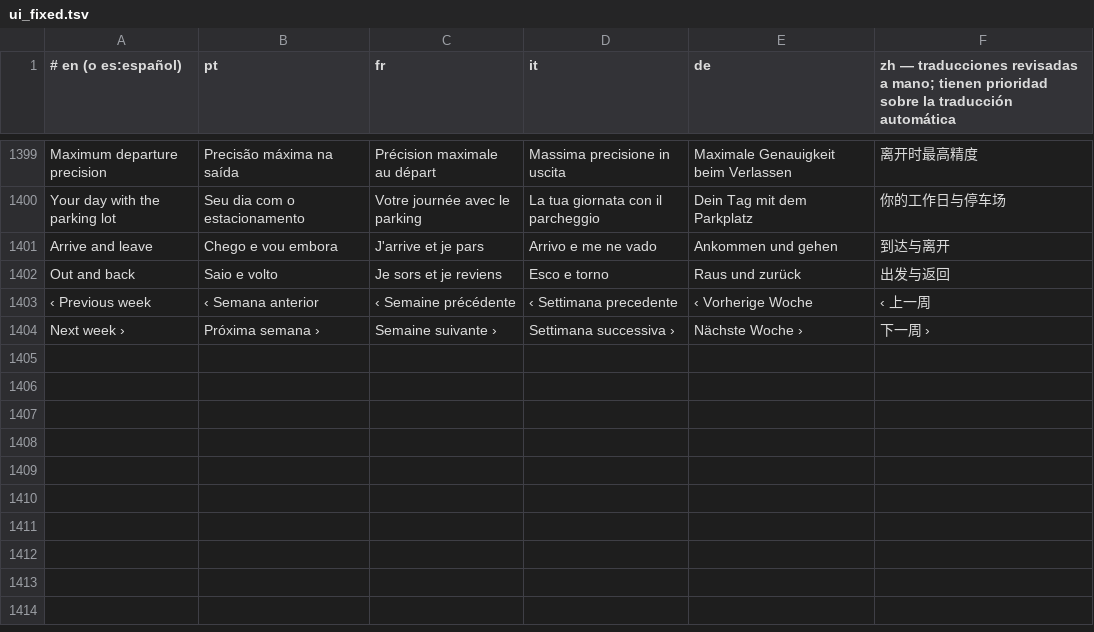
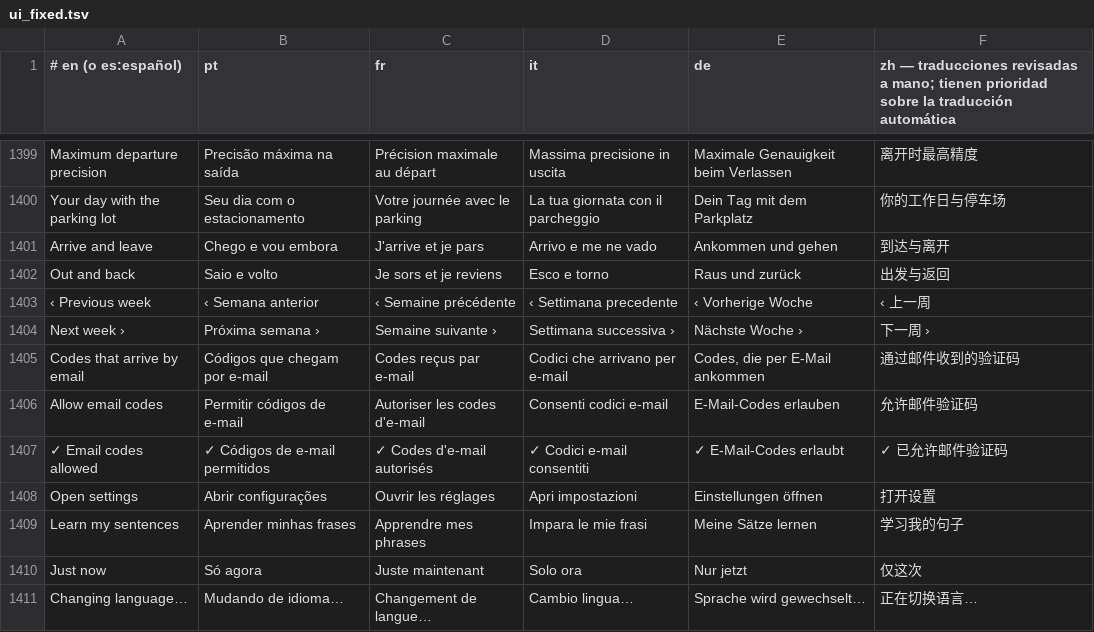
Before and after one commit to Brody5xx/Teclado, a TSV file: tools/ui_fixed.tsv, drawn as a sheet; only a part is shown, gaps mark what is left out.

```diff
--- a/tools/ui_fixed.tsv
+++ b/tools/ui_fixed.tsv
@@ -1404 +1404,8 @@ Out and back	Saio e volto	Je sors et je reviens	Esco e torno	Raus und zurück
 Next week  ›	Próxima semana  ›	Semaine suivante  ›	Settimana successiva  ›	Nächste Woche  ›	下一周  ›
+Codes that arrive by email	Códigos que chegam por e-mail	Codes reçus par e-mail	Codici che arrivano per e-mail	Codes, die per E-Mail ankommen	通过邮件收到的验证码
+Allow email codes	Permitir códigos de e-mail	Autoriser les codes d'e-mail	Consenti codici e-mail	E-Mail-Codes erlauben	允许邮件验证码
+✓  Email codes allowed	✓  Códigos de e-mail permitidos	✓  Codes d'e-mail autorisés	✓  Codici e-mail consentiti	✓  E-Mail-Codes erlaubt	✓  已允许邮件验证码
+Open settings	Abrir configurações	Ouvrir les réglages	Apri impostazioni	Einstellungen öffnen	打开设置
+Learn my sentences	Aprender minhas frases	Apprendre mes phrases	Impara le mie frasi	Meine Sätze lernen	学习我的句子
+Just now	Só agora	Juste maintenant	Solo ora	Nur jetzt	仅这次
+Changing language…	Mudando de idioma…	Changement de langue…	Cambio lingua…	Sprache wird gewechselt…	正在切换语言…
```
Also changed, not shown: 8 other files.
